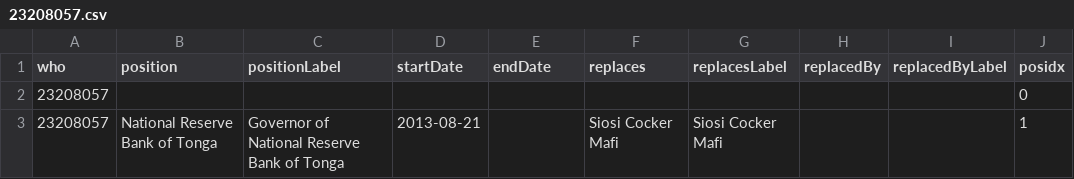
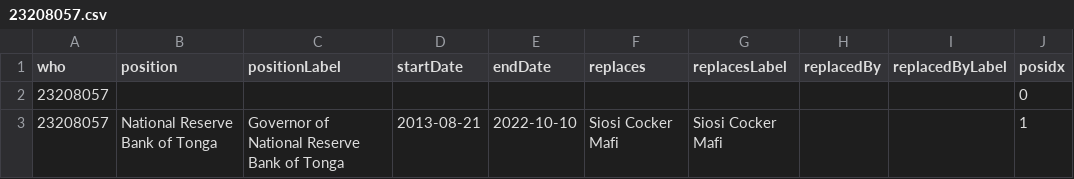
Before and after one commit to Tonyatibbs06/tonga, a CSV file: enwiki/csv/23208057.csv, drawn as a sheet.

```diff
--- a/enwiki/csv/23208057.csv
+++ b/enwiki/csv/23208057.csv
@@ -2,2 +2,2 @@ who,position,positionLabel,startDate,endDate,replaces,replacesLabel,replacedBy,r
 23208057,,,,,,,,,0
-23208057,National Reserve Bank of Tonga,Governor of National Reserve Bank of Tonga,2013-08-21,,Siosi Cocker Mafi,Siosi Cocker Mafi,,,1
+23208057,National Reserve Bank of Tonga,Governor of National Reserve Bank of Tonga,2013-08-21,2022-10-10,Siosi Cocker Mafi,Siosi Cocker Mafi,,,1
```
Also changed, not shown: 1 other file.
